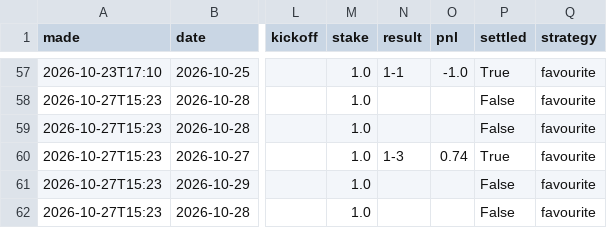
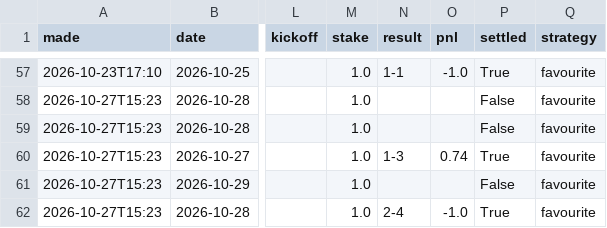
Before and after one commit to itzik200592-byte/score-oracle, a CSV file: data/paper_bets.csv, drawn as a sheet; only a part is shown, gaps mark what is left out; the diff names each change by its address in the sheet, - before the commit and + after, or states it on an @@ line.

```diff
--- a/data/paper_bets.csv
+++ b/data/paper_bets.csv
-N62 (result): (empty)
+N62 (result): 2-4
-O62 (pnl): (empty)
+O62 (pnl): -1.0
-P62 (settled): False
+P62 (settled): True
```
Also changed, not shown: data/daily_picks.csv, data/ledger.csv, 2 other files.
